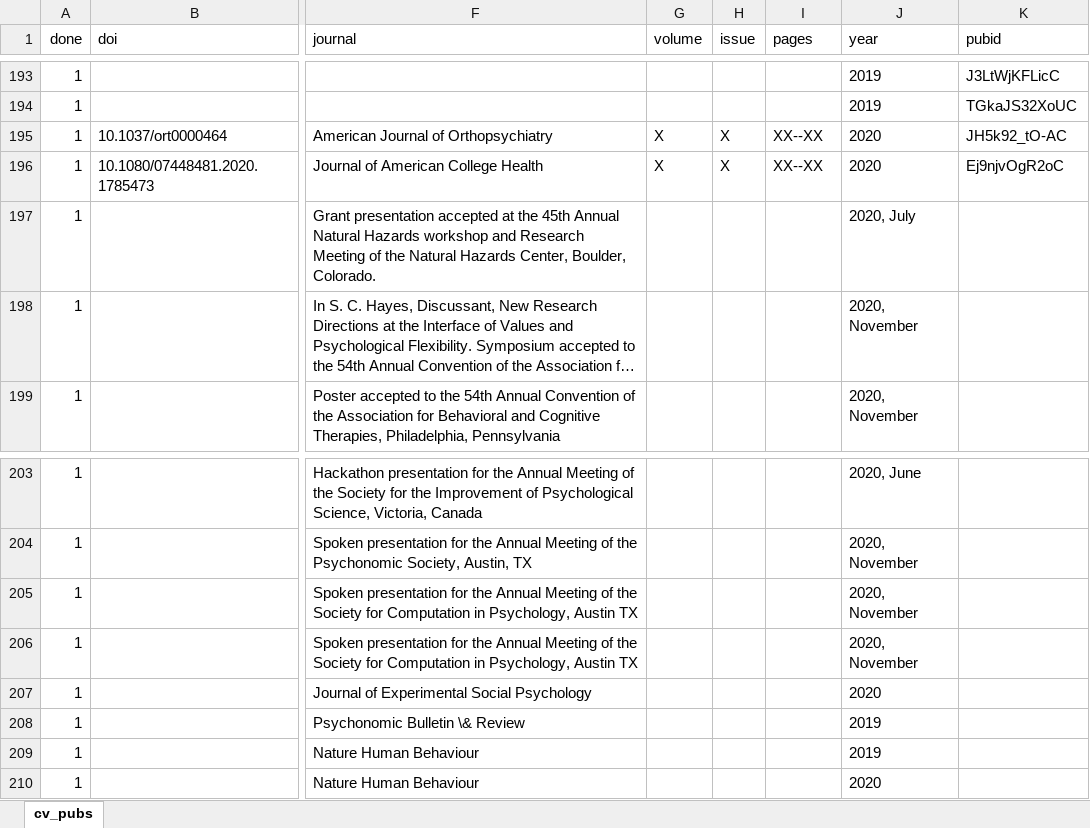
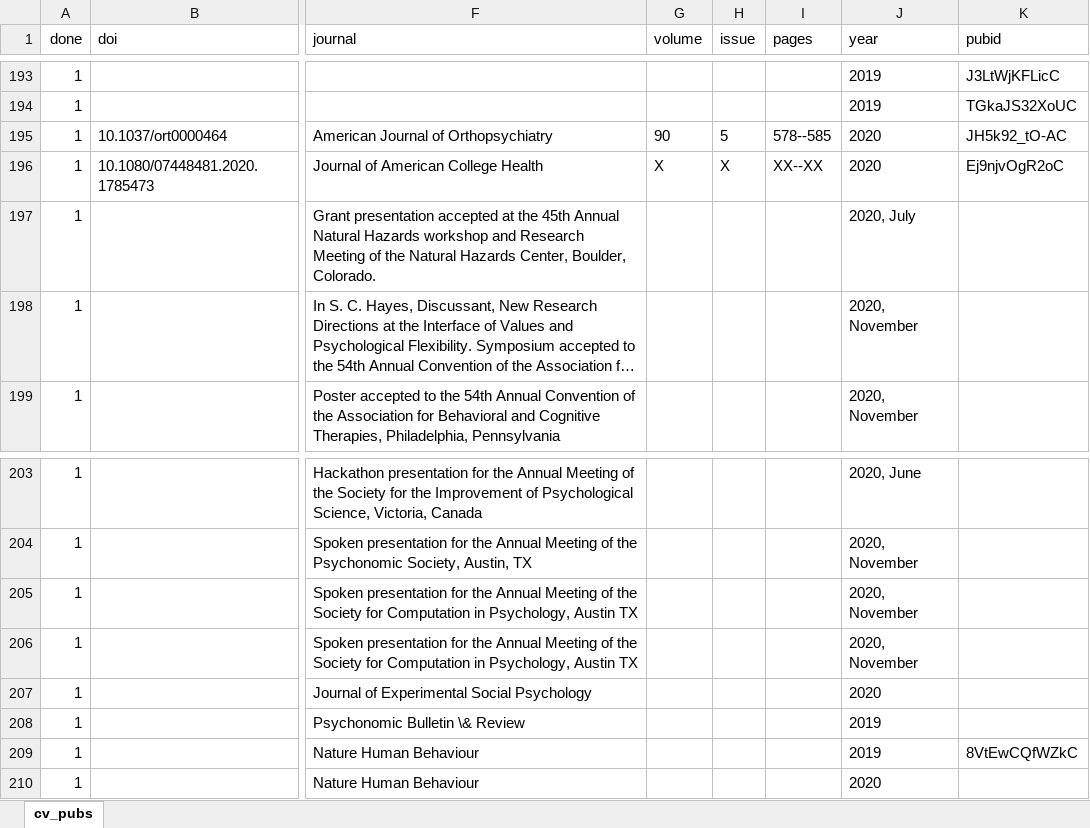
Before and after one commit to doomlab/doomlab.github.io, an Excel workbook: cv/cv_pubs.xlsx, sheet cv_pubs, drawn as a sheet; only a part is shown, gaps mark what is left out; long unchanged cells end in …; values as stored, in another font and other column widths than the file's, no borders; the diff names each change by its address in the sheet, - before the commit and + after, or states it on an @@ line.

```diff
--- a/cv/cv_pubs.xlsx (sheet cv_pubs)
+++ b/cv/cv_pubs.xlsx (sheet cv_pubs)
-G195 (volume): X
+G195 (volume): 90
-H195 (issue): X
+H195 (issue): 5
-I195 (pages): XX--XX
+I195 (pages): 578--585
-K209 (pubid): (empty)
+K209 (pubid): 8VtEwCQfWZkC
```
Also changed, not shown: 15 other files.
